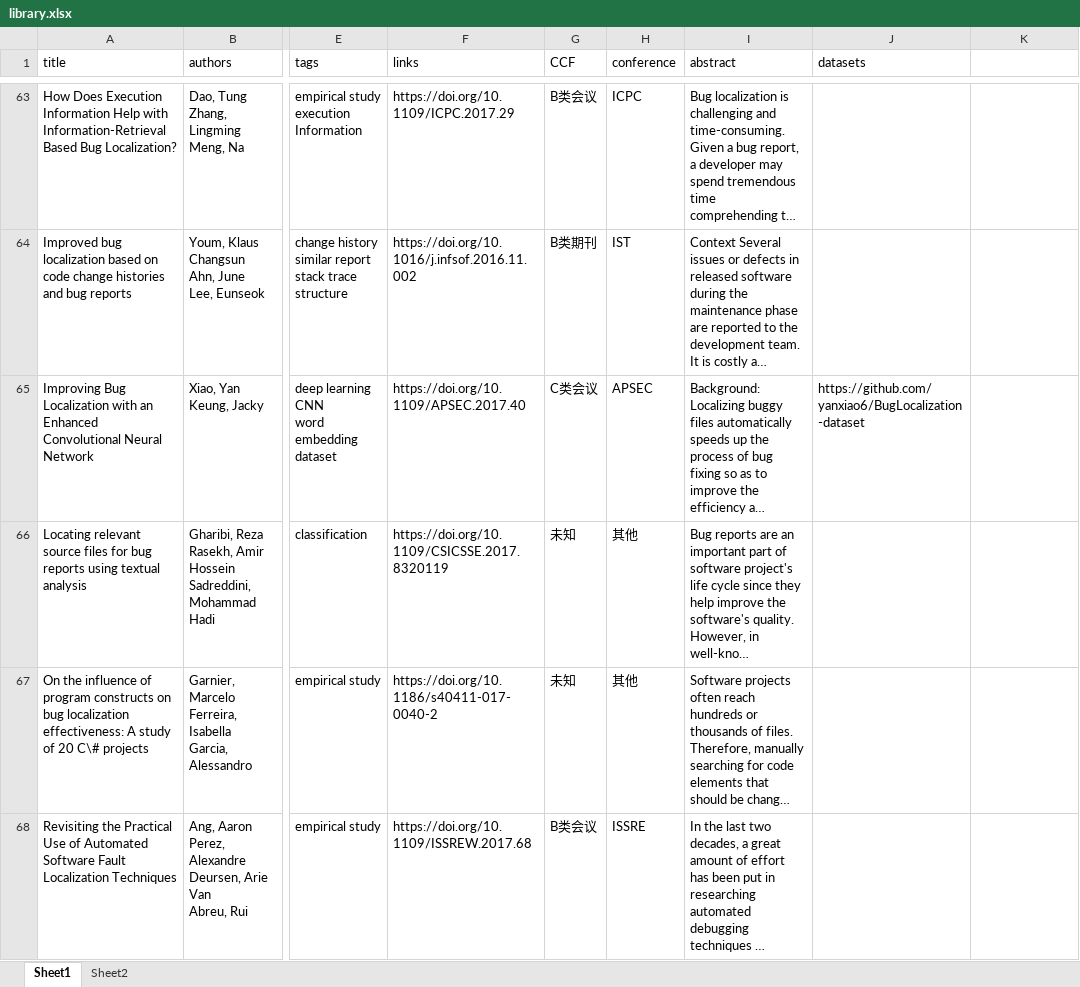
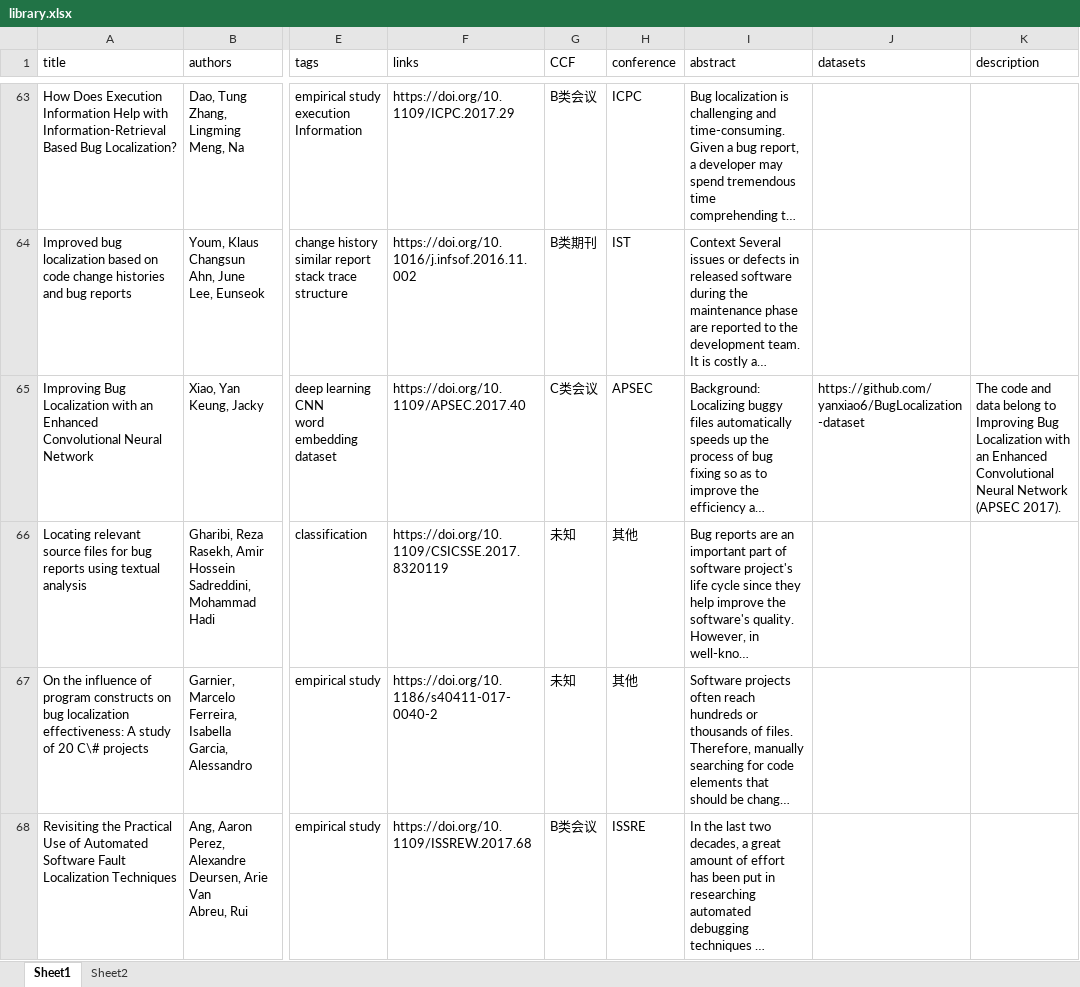
Before and after one commit to zhucheng0a/buglocalization, an Excel workbook: library.xlsx, sheet Sheet1, drawn as a sheet; only a part is shown, gaps mark what is left out; long unchanged cells end in …; values as stored, in another font and other column widths than the file's, no cell formats; the diff covers the shown part only; the diff names each change by its address in the sheet, - before the commit and + after, or states it on an @@ line.

```diff
--- a/library.xlsx (sheet Sheet1)
+++ b/library.xlsx (sheet Sheet1)
-K1: (empty)
+K1: description
-K65 (description): (empty)
+K65 (description): The code and data belong to Improving Bug Localization with an Enhanced Convolutional Neural Network (APSEC 2017).
```
Also changed, not shown: 22 edited cells elsewhere in this sheet, cell formats, charts or pictures, 6 other files.
